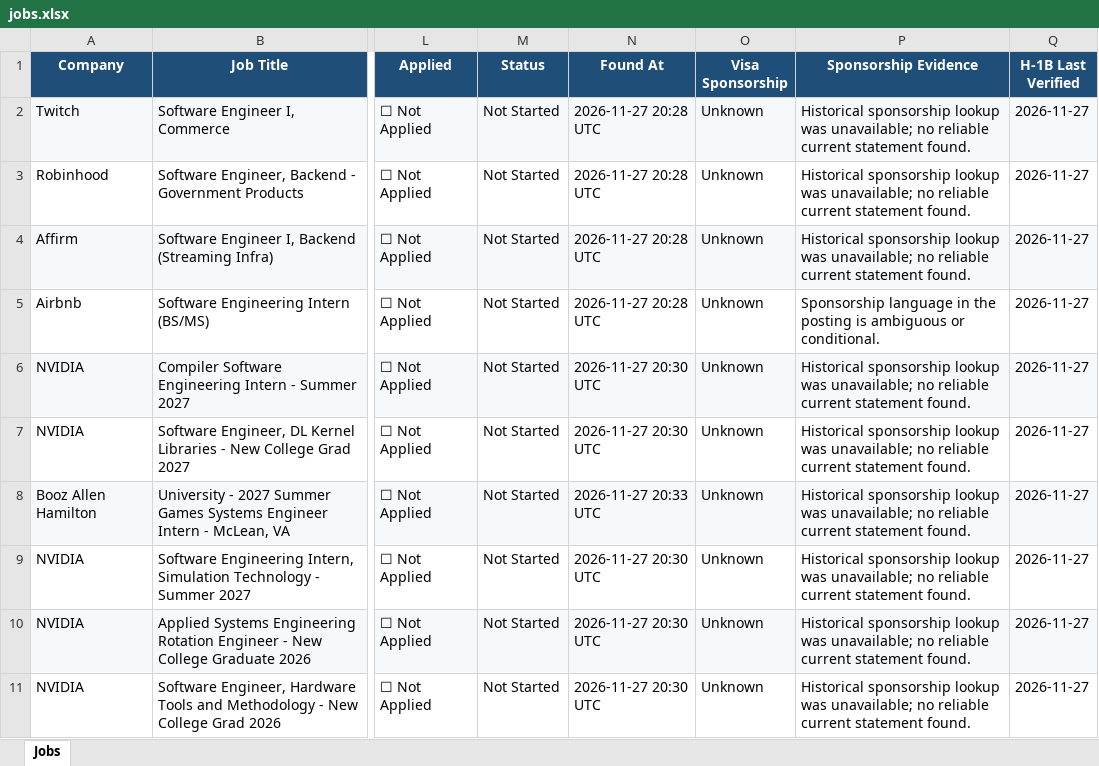
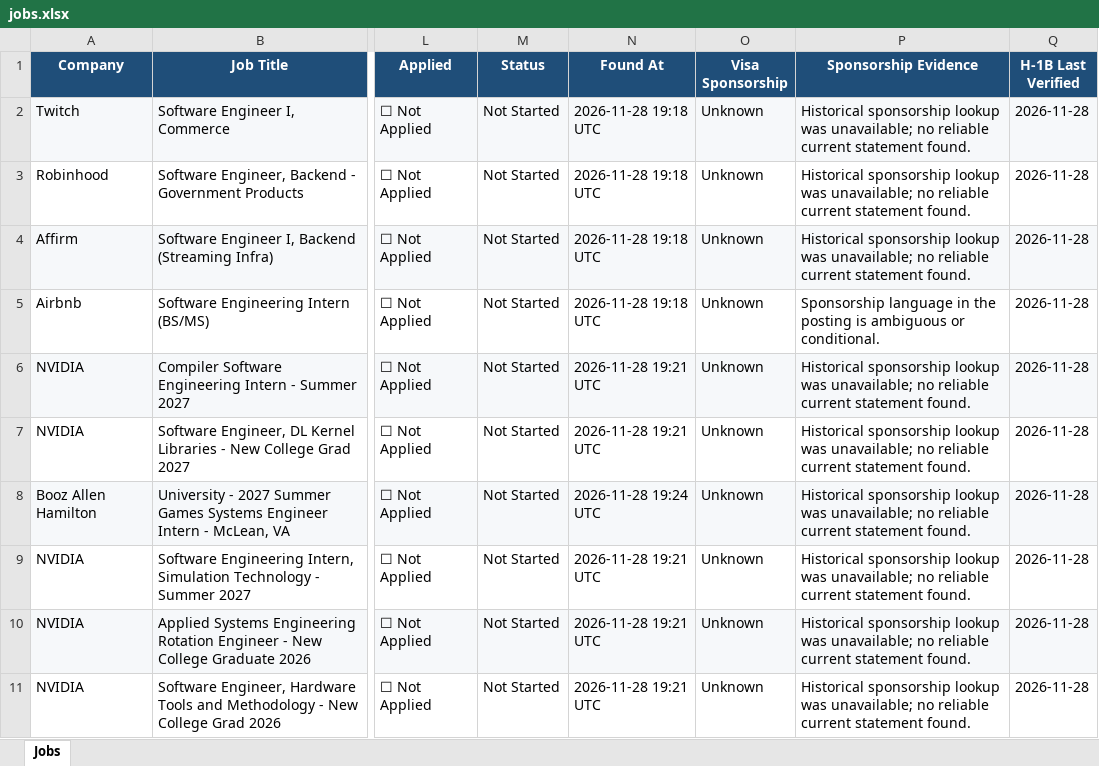
Before and after one commit to deshpande-atharva/JobSearcher, an Excel workbook: data/current/jobs.xlsx, sheet Jobs, drawn as a sheet; only a part is shown, gaps mark what is left out; values as stored, in another font and other column widths than the file's, no borders; the diff names each change by its address in the sheet, - before the commit and + after, or states it on an @@ line.

```diff
--- a/data/current/jobs.xlsx (sheet Jobs)
+++ b/data/current/jobs.xlsx (sheet Jobs)
-N2:N5 (Found At): 2026-11-27 20:28 UTC
+N2:N5 (Found At): 2026-11-28 19:18 UTC
-Q2:Q11 (H-1B Last Verified): 2026-11-27
+Q2:Q11 (H-1B Last Verified): 2026-11-28
-N6:N7 (Found At): 2026-11-27 20:30 UTC
+N6:N7 (Found At): 2026-11-28 19:21 UTC
-N8 (Found At): 2026-11-27 20:33 UTC
+N8 (Found At): 2026-11-28 19:24 UTC
-N9:N11 (Found At): 2026-11-27 20:30 UTC
+N9:N11 (Found At): 2026-11-28 19:21 UTC
```
Also changed, not shown: 2 other files.
